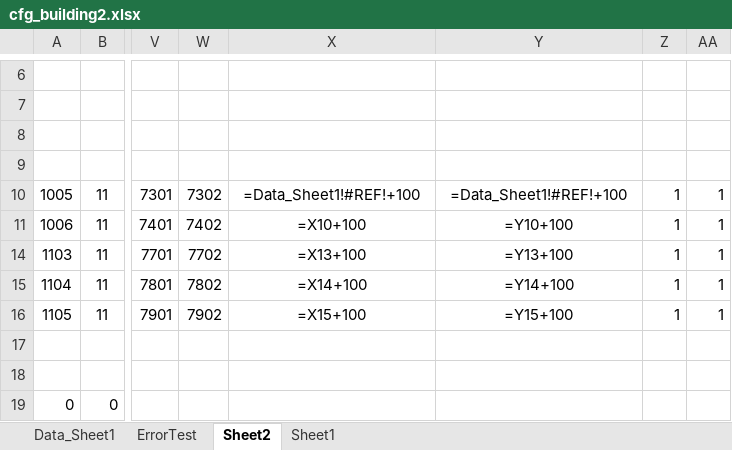
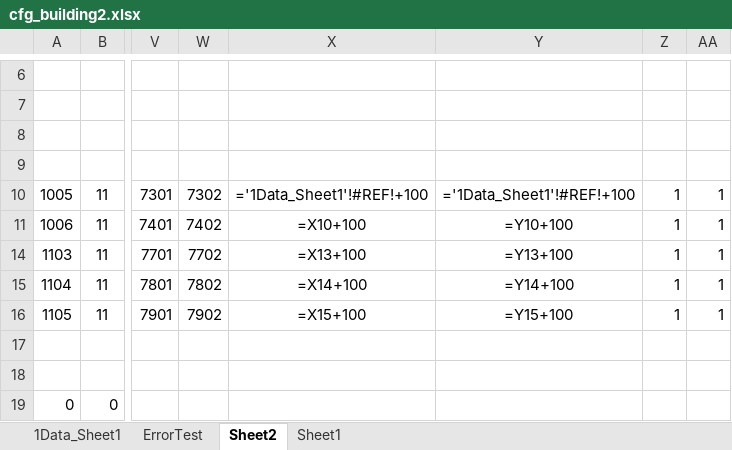
Before and after one commit to xuzhuoxi/ConfigReader, an Excel workbook: res/source/cfg_building2.xlsx, sheet Sheet2, drawn as a sheet; only a part is shown, gaps mark what is left out; values as stored, in another font and other column widths than the file's, no borders; formulas are shown in place of their values; the diff names each change by its address in the sheet, - before the commit and + after, or states it on an @@ line.

```diff
--- a/res/source/cfg_building2.xlsx (sheet Sheet2)
+++ b/res/source/cfg_building2.xlsx (sheet Sheet2)
-sheet tab: Data_Sheet1
+sheet tab: 1Data_Sheet1
-X10: =Data_Sheet1!#REF!+100
+X10: ='1Data_Sheet1'!#REF!+100
-Y10: =Data_Sheet1!#REF!+100
+Y10: ='1Data_Sheet1'!#REF!+100
```
Also changed, not shown: 14 other files.
